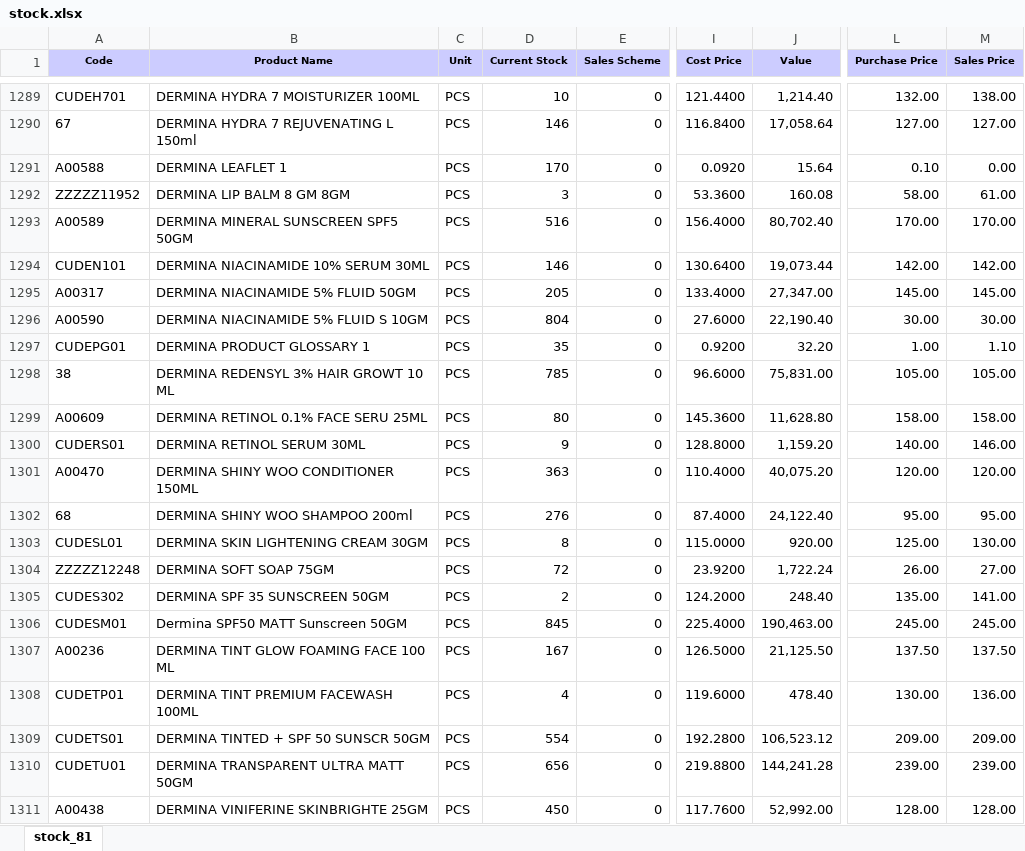
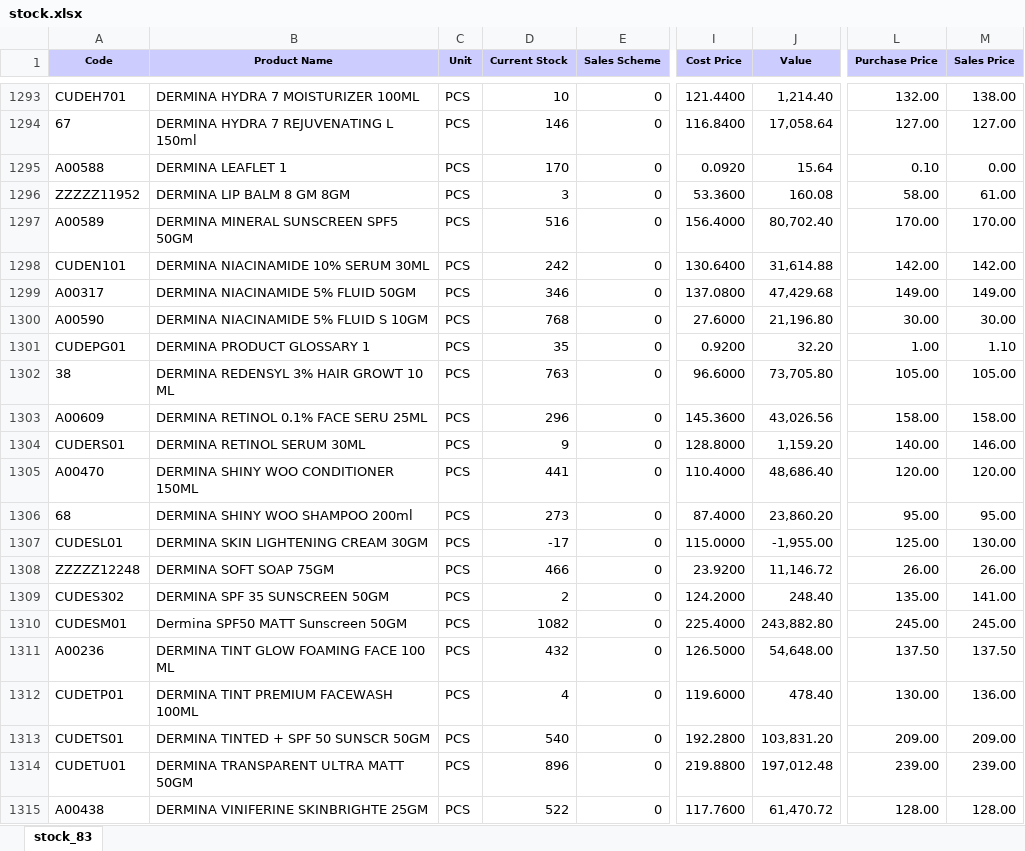
Before and after one commit to ishwarpharma/ishwarone, an Excel workbook: stock.xlsx, sheet stock_83, drawn as a sheet; only a part is shown, gaps mark what is left out; values as stored, in another font and other column widths than the file's, no borders; addresses are those after the commit; the diff covers the shown part only; the diff names each change by its address in the sheet, - before the commit and + after, or states it on an @@ line.

Commit message:
Add files via upload

```diff
--- a/stock.xlsx (sheet stock_83)
+++ b/stock.xlsx (sheet stock_83)
-sheet tab: stock_81
+sheet tab: stock_83
-D1298 (Current Stock): 146
+D1298 (Current Stock): 242
-J1298 (Value): 19,073.44
+J1298 (Value): 31,614.88
-D1299 (Current Stock): 205
+D1299 (Current Stock): 346
-I1299 (Cost Price): 133.4000
+I1299 (Cost Price): 137.0800
-J1299 (Value): 27,347.00
+J1299 (Value): 47,429.68
-L1299 (Purchase Price): 145.00
+L1299 (Purchase Price): 149.00
-M1299 (Sales Price): 145.00
+M1299 (Sales Price): 149.00
-D1300 (Current Stock): 804
+D1300 (Current Stock): 768
-J1300 (Value): 22,190.40
+J1300 (Value): 21,196.80
-D1302 (Current Stock): 785
+D1302 (Current Stock): 763
-J1302 (Value): 75,831.00
+J1302 (Value): 73,705.80
-D1303 (Current Stock): 80
+D1303 (Current Stock): 296
-J1303 (Value): 11,628.80
+J1303 (Value): 43,026.56
-D1305 (Current Stock): 363
+D1305 (Current Stock): 441
-J1305 (Value): 40,075.20
+J1305 (Value): 48,686.40
-D1306 (Current Stock): 276
+D1306 (Current Stock): 273
-J1306 (Value): 24,122.40
+J1306 (Value): 23,860.20
-D1307 (Current Stock): 8
+D1307 (Current Stock): -17
-J1307 (Value): 920.00
+J1307 (Value): -1,955.00
-D1308 (Current Stock): 72
+D1308 (Current Stock): 466
-J1308 (Value): 1,722.24
+J1308 (Value): 11,146.72
-M1308 (Sales Price): 27.00
+M1308 (Sales Price): 26.00
-D1310 (Current Stock): 845
+D1310 (Current Stock): 1082
-J1310 (Value): 190,463.00
+J1310 (Value): 243,882.80
-D1311 (Current Stock): 167
+D1311 (Current Stock): 432
-J1311 (Value): 21,125.50
+J1311 (Value): 54,648.00
-D1313 (Current Stock): 554
+D1313 (Current Stock): 540
-J1313 (Value): 106,523.12
+J1313 (Value): 103,831.20
-D1314 (Current Stock): 656
+D1314 (Current Stock): 896
-J1314 (Value): 144,241.28
+J1314 (Value): 197,012.48
-D1315 (Current Stock): 450
+D1315 (Current Stock): 522
-J1315 (Value): 52,992.00
+J1315 (Value): 61,470.72
```
Also changed, not shown: 11 added rows and 1314 edited cells elsewhere in this sheet.
